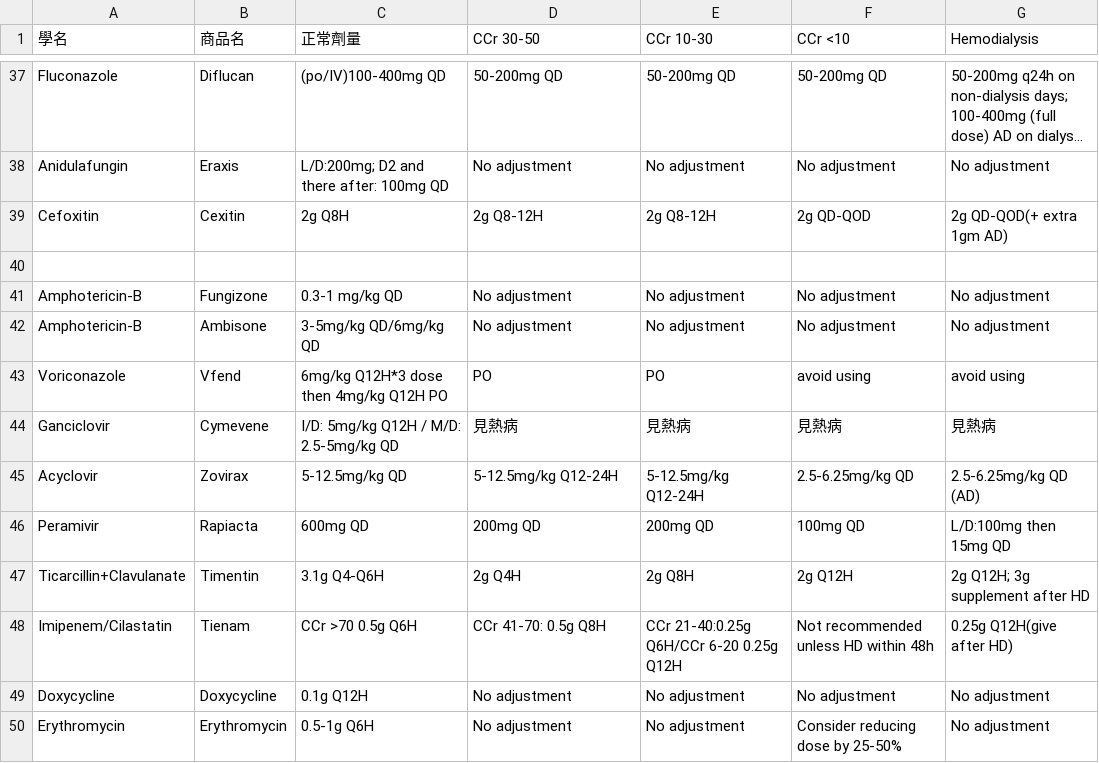
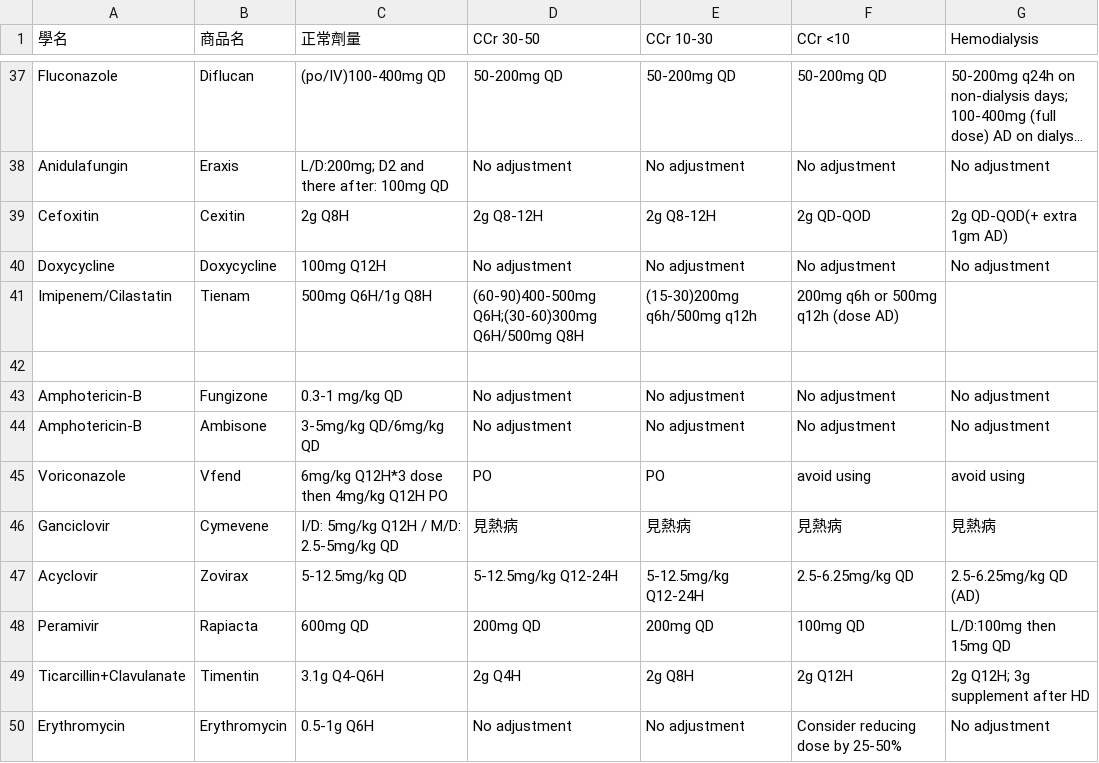
Before and after one commit to ken6411pig/805_ER, a CSV file: antibiotic_dosage.csv, drawn as a sheet; only a part is shown, gaps mark what is left out; long unchanged cells end in …; removed rows and columns are numbered as before the commit, all else as after; the diff names each change by its address in the sheet, - before the commit and + after, or states it on an @@ line.

Commit message:
Update antibiotic_dosage.csv

```diff
--- a/antibiotic_dosage.csv
+++ b/antibiotic_dosage.csv
+row 40: Doxycycline | Doxycycline | 100mg Q12H | No adjustment | No adjustment | No adjustment | No adjustment
+row 41: Imipenem/Cilastatin | Tienam | 500mg Q6H/1g Q8H | (60-90)400-500mg Q6H;(30-60)300mg Q6H/500mg Q8H | (15-30)200mg q6h/500mg q12h | 200mg q6h or 500mg q12h (dose AD)
-row 48: Imipenem/Cilastatin | Tienam | CCr >70 0.5g Q6H | CCr 41-70: 0.5g Q8H | CCr 21-40:0.25g Q6H/CCr 6-20 0.25g Q12H | Not recommended unless HD within 48h | 0.25g Q12H(give after HD)
-row 49: Doxycycline | Doxycycline | 0.1g Q12H | No adjustment | No adjustment | No adjustment | No adjustment
```
